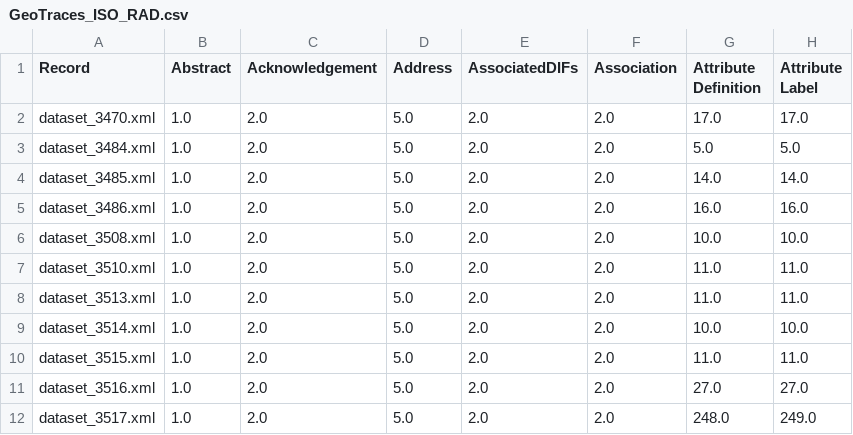
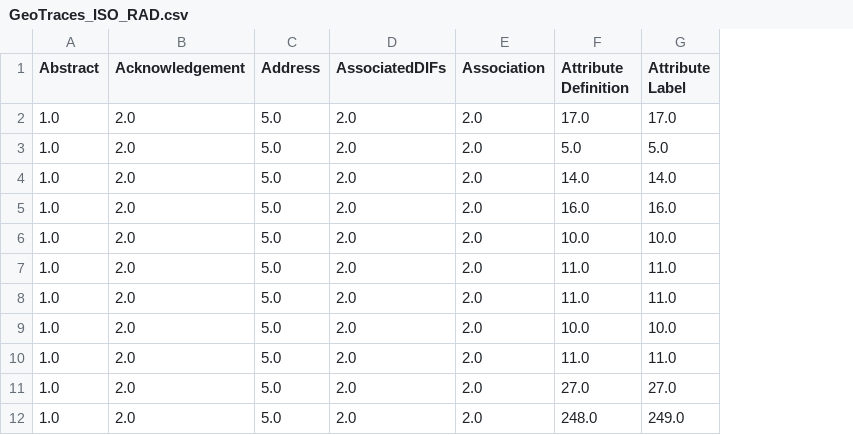
Before and after one commit to scgordon/MILE2, a CSV file: data/BCO-DMO/GeoTraces_ISO_RAD.csv, drawn as a sheet; only a part is shown; the diff names each change by its address in the sheet, - before the commit and + after, or states it on an @@ line.

Commit message:
RADselector
working on creating data sheets from recommendation selector

```diff
--- a/data/BCO-DMO/GeoTraces_ISO_RAD.csv
+++ b/data/BCO-DMO/GeoTraces_ISO_RAD.csv
-column A (Record), rows 2-12: dataset_3470.xml | dataset_3484.xml | dataset_3485.xml | dataset_3486.xml | dataset_3508.xml | dataset_3510.xml | dataset_3513.xml | dataset_3514.xml | dataset_3515.xml | dataset_3516.xml | dataset_3517.xml
```
Also changed, not shown: 4 other files.
